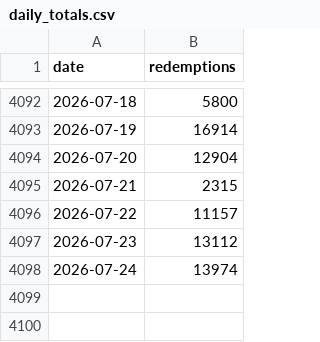
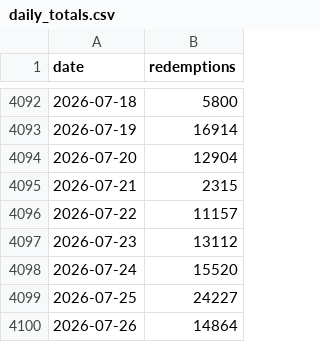
Before and after one commit to KhaledCodes/toronto-ferry-dashboard, a CSV file: outputs/daily_totals.csv, drawn as a sheet; only a part is shown, gaps mark what is left out.

```diff
--- a/outputs/daily_totals.csv
+++ b/outputs/daily_totals.csv
@@ -4097,2 +4097,4 @@ date,redemptions
 2026-07-23,13112
-2026-07-24,13974
+2026-07-24,15520
+2026-07-25,24227
+2026-07-26,14864
```
Also changed, not shown: outputs/prediction_history.csv, 3 other files.
